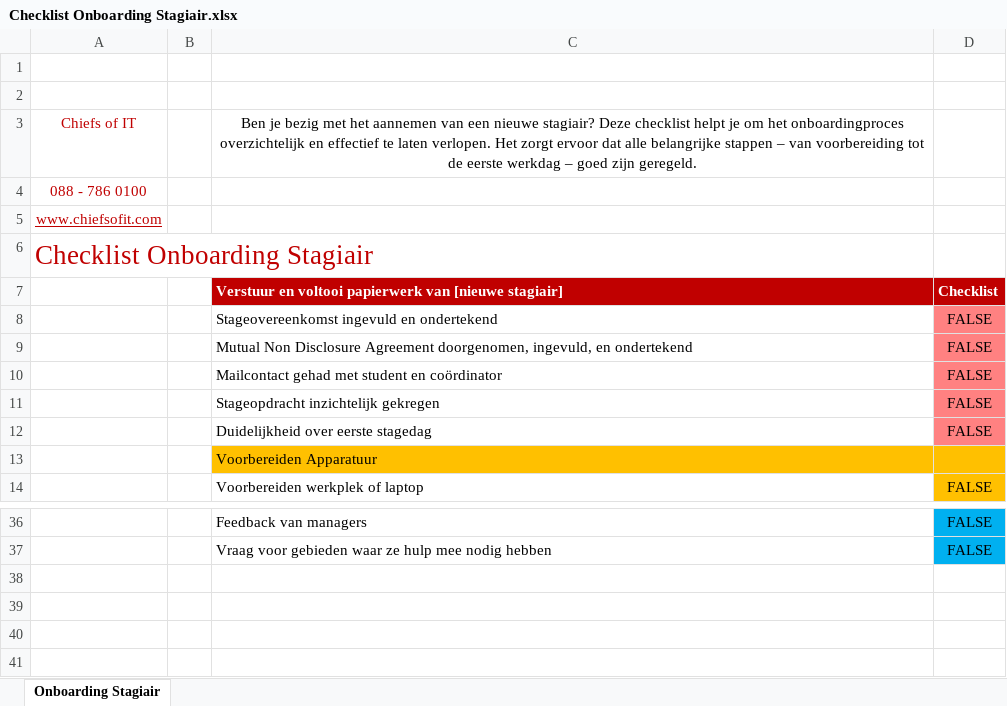
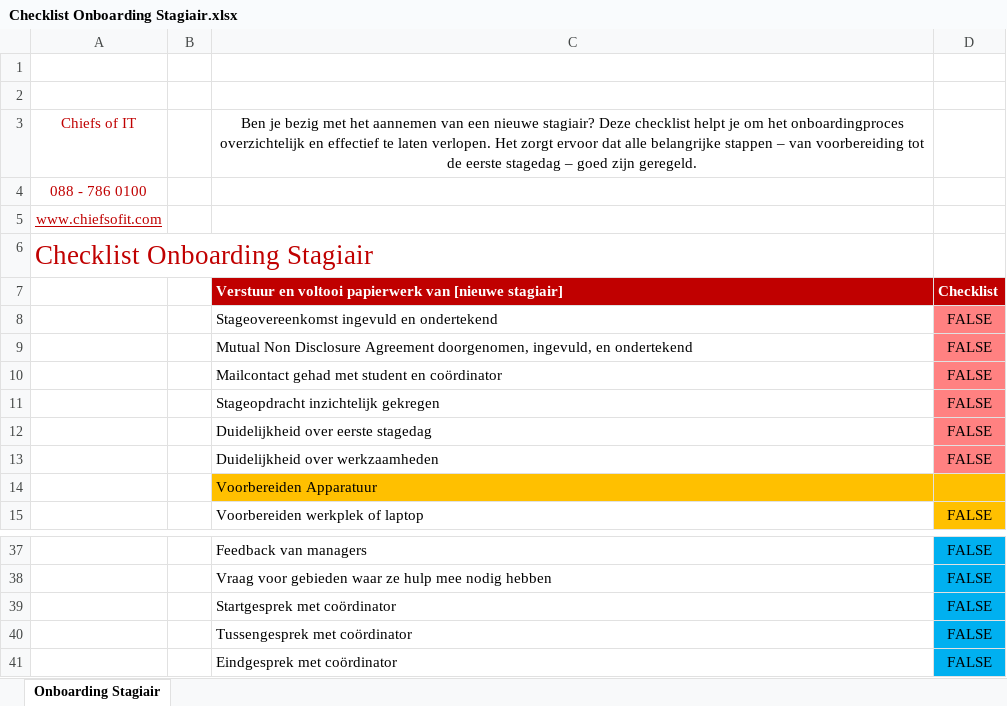
Before and after one commit to S-Amier/Chiefs-of-IT, an Excel workbook: Checklists/Onboarding/Checklist Onboarding Stagiair.xlsx, sheet Onboarding Stagiair, drawn as a sheet; only a part is shown, gaps mark what is left out; values as stored, in another font and other column widths than the file's, no borders; charts and pictures not drawn; the diff names each change by its address in the sheet, - before the commit and + after, or states it on an @@ line.

Commit message:
Checklist Stagiair 2.0 + Belschema 3.0
Extra step toegevoegd aan Belschema, 3 extra checks gezet bij Checklist Stagiair

```diff
--- a/Checklists/Onboarding/Checklist Onboarding Stagiair.xlsx (sheet Onboarding Stagiair)
+++ b/Checklists/Onboarding/Checklist Onboarding Stagiair.xlsx (sheet Onboarding Stagiair)
-C3: …de eerste werkdag – goed…
+C3: …de eerste stagedag – goed…
+row 13:  |  | Duidelijkheid over werkzaamheden | FALSE
+row 39:  |  | Startgesprek met coördinator | FALSE
+row 40:  |  | Tussengesprek met coördinator | FALSE
+row 41:  |  | Eindgesprek met coördinator | FALSE
```
Also changed, not shown: 2 other files.
